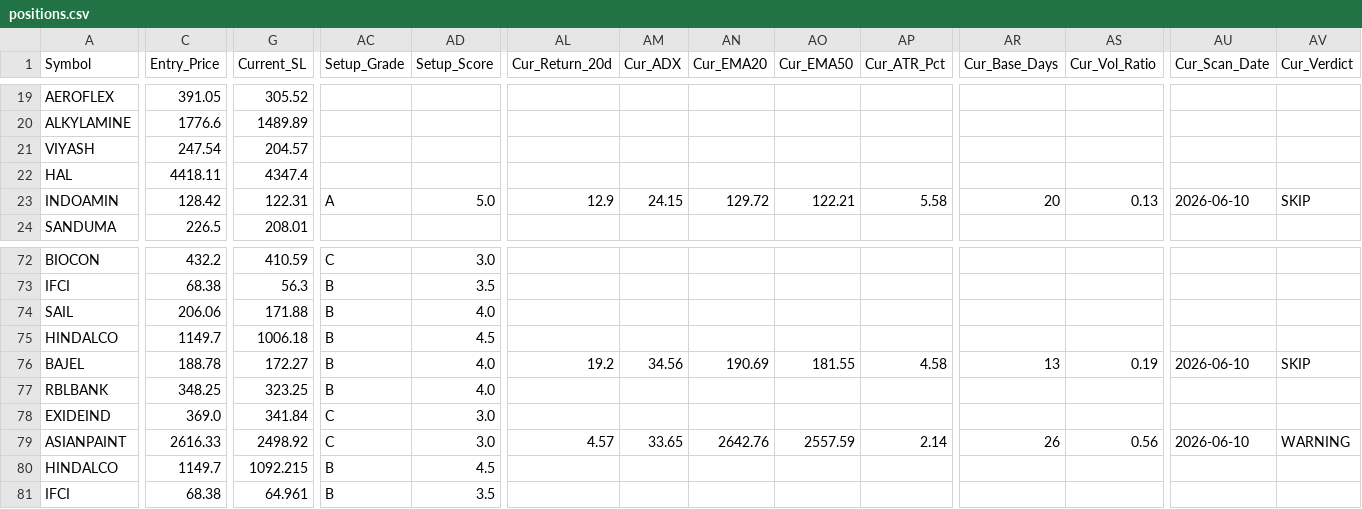
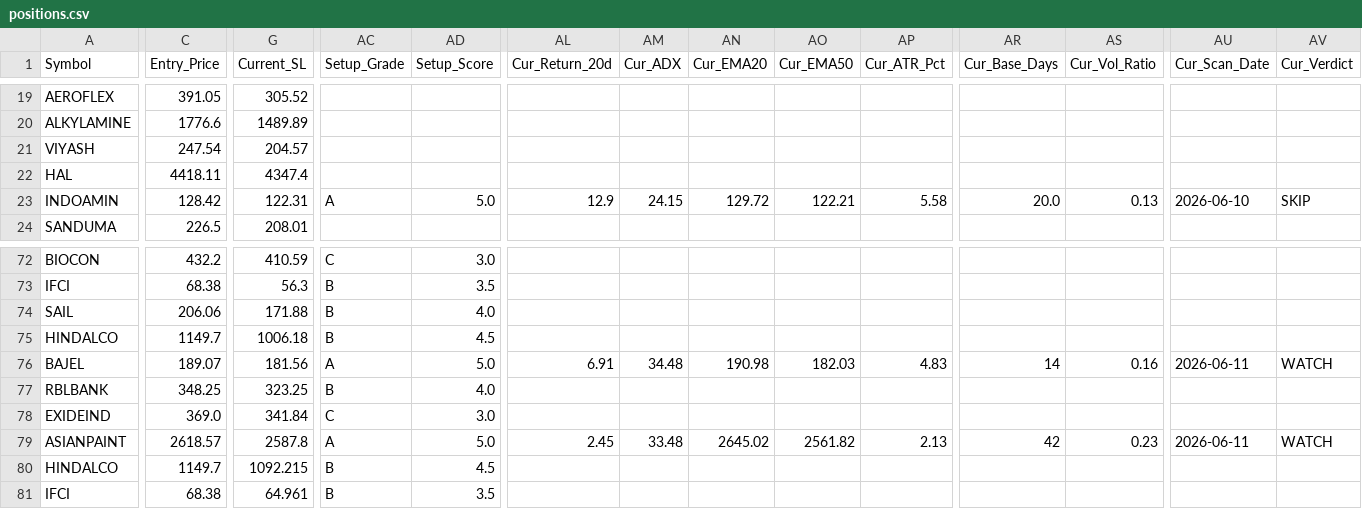
Before and after one commit to AbhiAbhiAbhi/swing-sentinel, a CSV file: data/positions.csv, drawn as a sheet; only a part is shown, gaps mark what is left out; the diff covers the shown part only; the diff names each change by its address in the sheet, - before the commit and + after, or states it on an @@ line.

Commit message:
Auto: morning watchlist level adjustments [skip ci]

```diff
--- a/data/positions.csv
+++ b/data/positions.csv
-AR23 (Cur_Base_Days): 20
+AR23 (Cur_Base_Days): 20.0
-C76 (Entry_Price): 188.78
+C76 (Entry_Price): 189.07
-G76 (Current_SL): 172.27
+G76 (Current_SL): 181.56
-AC76 (Setup_Grade): B
+AC76 (Setup_Grade): A
-AD76 (Setup_Score): 4.0
+AD76 (Setup_Score): 5.0
-AL76 (Cur_Return_20d): 19.2
+AL76 (Cur_Return_20d): 6.91
-AM76 (Cur_ADX): 34.56
+AM76 (Cur_ADX): 34.48
-AN76 (Cur_EMA20): 190.69
+AN76 (Cur_EMA20): 190.98
-AO76 (Cur_EMA50): 181.55
+AO76 (Cur_EMA50): 182.03
-AP76 (Cur_ATR_Pct): 4.58
+AP76 (Cur_ATR_Pct): 4.83
-AR76 (Cur_Base_Days): 13
+AR76 (Cur_Base_Days): 14
-AS76 (Cur_Vol_Ratio): 0.19
+AS76 (Cur_Vol_Ratio): 0.16
-AU76 (Cur_Scan_Date): 2026-06-10
+AU76 (Cur_Scan_Date): 2026-06-11
-AV76 (Cur_Verdict): SKIP
+AV76 (Cur_Verdict): WATCH
-C79 (Entry_Price): 2616.33
+C79 (Entry_Price): 2618.57
-G79 (Current_SL): 2498.92
+G79 (Current_SL): 2587.8
-AC79 (Setup_Grade): C
+AC79 (Setup_Grade): A
-AD79 (Setup_Score): 3.0
+AD79 (Setup_Score): 5.0
-AL79 (Cur_Return_20d): 4.57
+AL79 (Cur_Return_20d): 2.45
-AM79 (Cur_ADX): 33.65
+AM79 (Cur_ADX): 33.48
-AN79 (Cur_EMA20): 2642.76
+AN79 (Cur_EMA20): 2645.02
-AO79 (Cur_EMA50): 2557.59
+AO79 (Cur_EMA50): 2561.82
-AP79 (Cur_ATR_Pct): 2.14
+AP79 (Cur_ATR_Pct): 2.13
-AR79 (Cur_Base_Days): 26
+AR79 (Cur_Base_Days): 42
-AS79 (Cur_Vol_Ratio): 0.56
+AS79 (Cur_Vol_Ratio): 0.23
-AU79 (Cur_Scan_Date): 2026-06-10
+AU79 (Cur_Scan_Date): 2026-06-11
-AV79 (Cur_Verdict): WARNING
+AV79 (Cur_Verdict): WATCH
```
Also changed, not shown: 45 edited cells elsewhere in this file.
